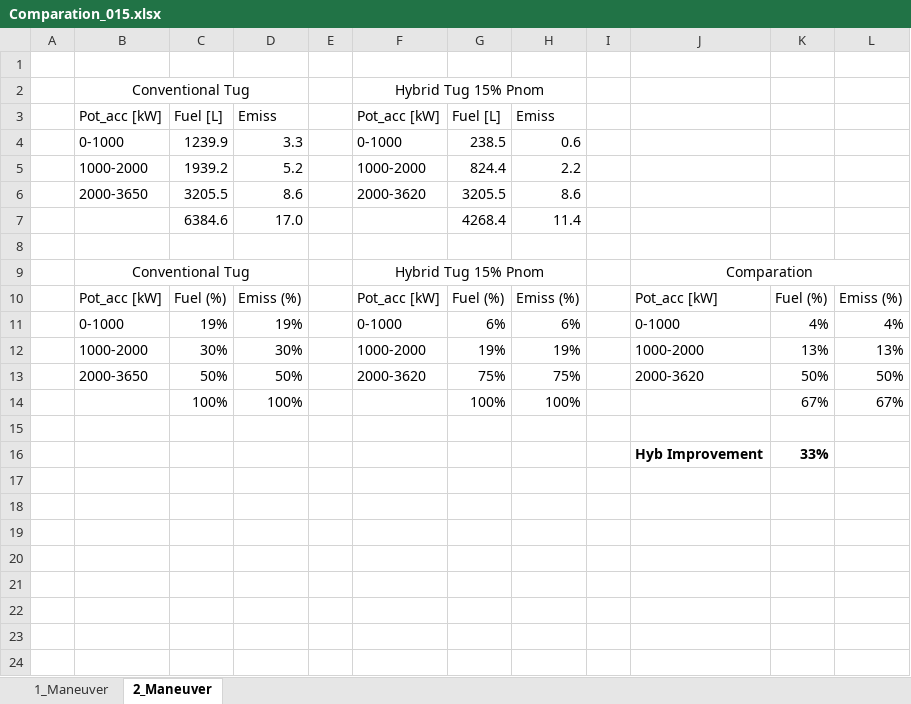
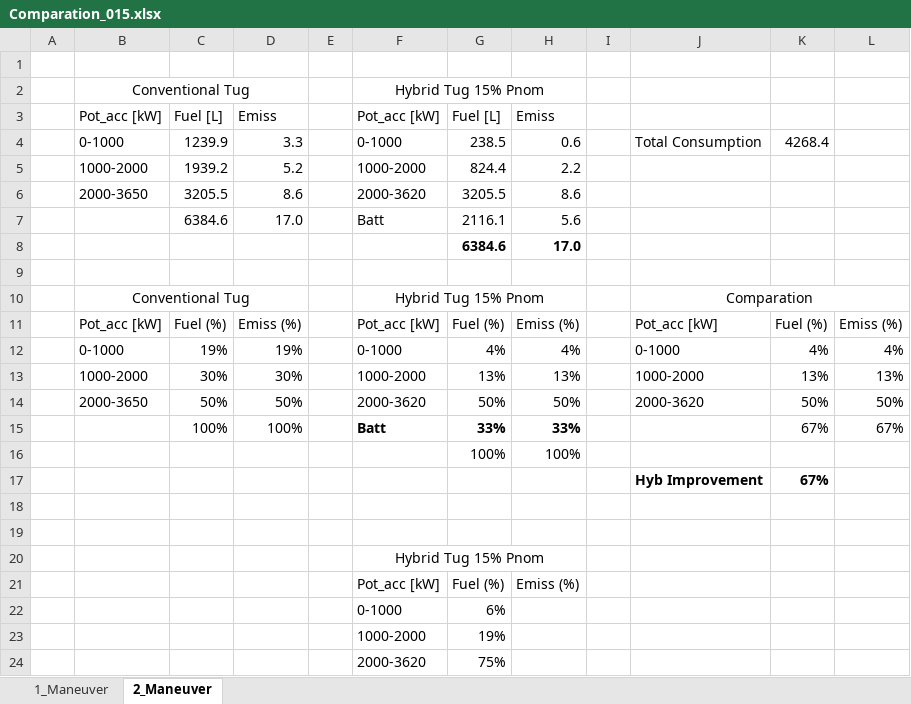
Before and after one commit to LEOSZ8/Tesis_Msc_LSZ, an Excel workbook: 02_Codigo/03_HybridTugboat/01_codes/01_Pnom015/Comparation_015.xlsx, sheet 2_Maneuver, drawn as a sheet; values as stored, in another font and other column widths than the file's, no borders; removed rows and columns are numbered as before the commit, all else as after; the diff names each change by its address in the sheet, - before the commit and + after, or states it on an @@ line.

```diff
--- a/02_Codigo/03_HybridTugboat/01_codes/01_Pnom015/Comparation_015.xlsx (sheet 2_Maneuver)
+++ b/02_Codigo/03_HybridTugboat/01_codes/01_Pnom015/Comparation_015.xlsx (sheet 2_Maneuver)
-J4: (empty)
+J4: Total Consumption
-K4: (empty)
+K4: 4268.4
-row 7:  |  | 6384.6 | 17.0 |  |  | 4268.4 | 11.4
+row 7:  |  | 6384.6 | 17.0 |  | Batt | 2116.1 | 5.6
+row 8:  |  |  |  |  |  | 6384.6 | 17.0
-G12: 6%
+G12: 4%
-H12: 6%
+H12: 4%
-G13: 19%
+G13: 13%
-H13: 19%
+H13: 13%
-G14: 75%
+G14: 50%
-H14: 75%
+H14: 50%
-F15: (empty)
+F15: Batt
-G15: 100%
+G15: 33%
-G15:H15 bold: off
+G15:H15 bold: on
-H15: 100%
+H15: 33%
+row 16:  |  |  |  |  |  | 100% | 100%
+row 17:  |  |  |  |  |  |  |  |  | Hyb Improvement | 67%
-row 19:  |  |  |  |  |  |  |  |  | Hyb Improvement | 33%
+row 19: (empty)
+row 20:  |  |  |  |  | Hybrid Tug 15% Pnom
+row 21:  |  |  |  |  | Pot_acc [kW] | Fuel (%) | Emiss (%)
+row 22:  |  |  |  |  | 0-1000 | 6%
+row 23:  |  |  |  |  | 1000-2000 | 19%
+row 24:  |  |  |  |  | 2000-3620 | 75%
```
Also changed, not shown: sheet 1_Maneuver, formulas that keep their value, 02_Codigo/03_HybridTugboat/01_codes/02_Pnom025/Comparation_025.xlsx, 02_Codigo/04_BattBankDesign/01_codes/01_Pnom015/01_Diseño_banco_batt_015.xlsx, 20 other files.
